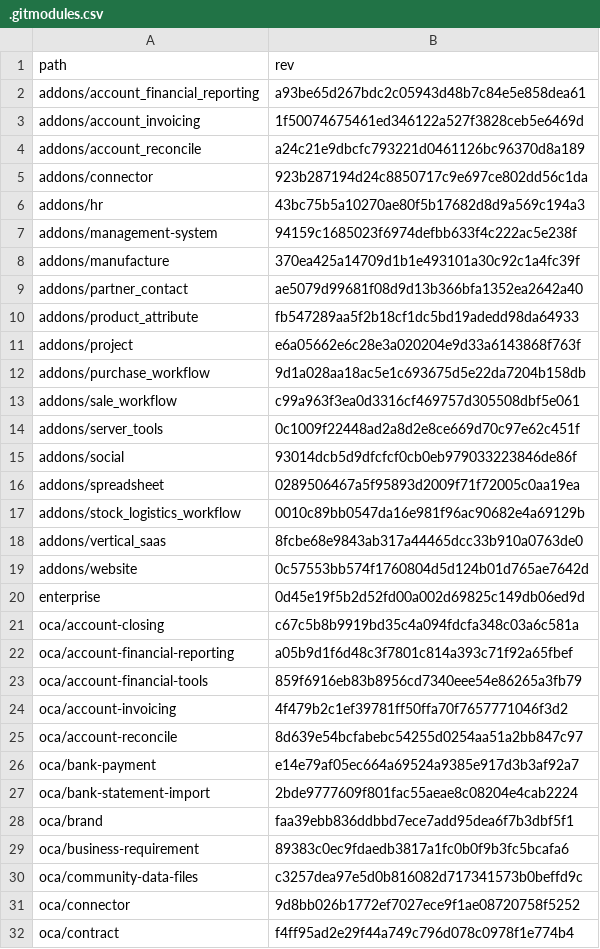
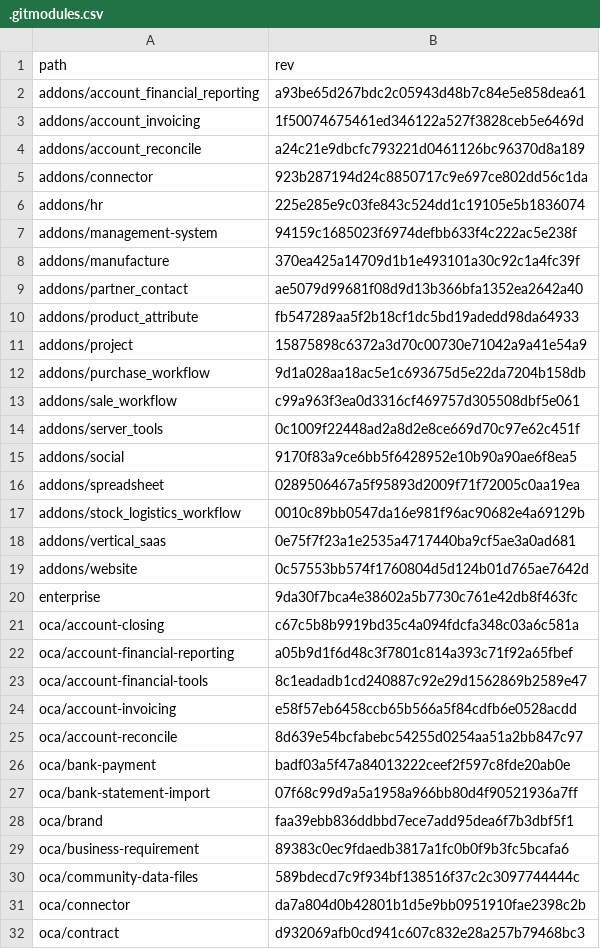
Before and after one commit to Mint-System/Odoo-Build, a CSV file: versions/16.0/.gitmodules.csv, drawn as a sheet; only a part is shown; the diff covers the shown part only.

```diff
--- a/versions/16.0/.gitmodules.csv
+++ b/versions/16.0/.gitmodules.csv
@@ -5,3 +5,3 @@ addons/account_reconcile,a24c21e9dbcfc793221d0461126bc96370d8a189
 addons/connector,923b287194d24c8850717c9e697ce802dd56c1da
-addons/hr,43bc75b5a10270ae80f5b17682d8d9a569c194a3
+addons/hr,225e285e9c03fe843c524dd1c19105e5b1836074
 addons/management-system,94159c1685023f6974defbb633f4c222ac5e238f
@@ -10,3 +10,3 @@ addons/partner_contact,ae5079d99681f08d9d13b366bfa1352ea2642a40
 addons/product_attribute,fb547289aa5f2b18cf1dc5bd19adedd98da64933
-addons/project,e6a05662e6c28e3a020204e9d33a6143868f763f
+addons/project,15875898c6372a3d70c00730e71042a9a41e54a9
 addons/purchase_workflow,9d1a028aa18ac5e1c693675d5e22da7204b158db
@@ -14,19 +14,19 @@ addons/sale_workflow,c99a963f3ea0d3316cf469757d305508dbf5e061
 addons/server_tools,0c1009f22448ad2a8d2e8ce669d70c97e62c451f
-addons/social,93014dcb5d9dfcfcf0cb0eb979033223846de86f
+addons/social,9170f83a9ce6bb5f6428952e10b90a90ae6f8ea5
 addons/spreadsheet,0289506467a5f95893d2009f71f72005c0aa19ea
 addons/stock_logistics_workflow,0010c89bb0547da16e981f96ac90682e4a69129b
-addons/vertical_saas,8fcbe68e9843ab317a44465dcc33b910a0763de0
+addons/vertical_saas,0e75f7f23a1e2535a4717440ba9cf5ae3a0ad681
 addons/website,0c57553bb574f1760804d5d124b01d765ae7642d
-enterprise,0d45e19f5b2d52fd00a002d69825c149db06ed9d
+enterprise,9da30f7bca4e38602a5b7730c761e42db8f463fc
 oca/account-closing,c67c5b8b9919bd35c4a094fdcfa348c03a6c581a
 oca/account-financial-reporting,a05b9d1f6d48c3f7801c814a393c71f92a65fbef
-oca/account-financial-tools,859f6916eb83b8956cd7340eee54e86265a3fb79
-oca/account-invoicing,4f479b2c1ef39781ff50ffa70f7657771046f3d2
+oca/account-financial-tools,8c1eadadb1cd240887c92e29d1562869b2589e47
+oca/account-invoicing,e58f57eb6458ccb65b566a5f84cdfb6e0528acdd
 oca/account-reconcile,8d639e54bcfabebc54255d0254aa51a2bb847c97
-oca/bank-payment,e14e79af05ec664a69524a9385e917d3b3af92a7
-oca/bank-statement-import,2bde9777609f801fac55aeae8c08204e4cab2224
+oca/bank-payment,badf03a5f47a84013222ceef2f597c8fde20ab0e
+oca/bank-statement-import,07f68c99d9a5a1958a966bb80d4f90521936a7ff
 oca/brand,faa39ebb836ddbbd7ece7add95dea6f7b3dbf5f1
 oca/business-requirement,89383c0ec9fdaedb3817a1fc0b0f9b3fc5bcafa6
-oca/community-data-files,c3257dea97e5d0b816082d717341573b0beffd9c
-oca/connector,9d8bb026b1772ef7027ece9f1ae08720758f5252
-oca/contract,f4ff95ad2e29f44a749c796d078c0978f1e774b4
+oca/community-data-files,589bdecd7c9f934bf138516f37c2c3097744444c
+oca/connector,da7a804d0b42801b1d5e9bb0951910fae2398c2b
+oca/contract,d932069afb0cd941c607c832e28a257b79468bc3
```
Also changed, not shown: 29 edited cells elsewhere in this file, 2 other files.
